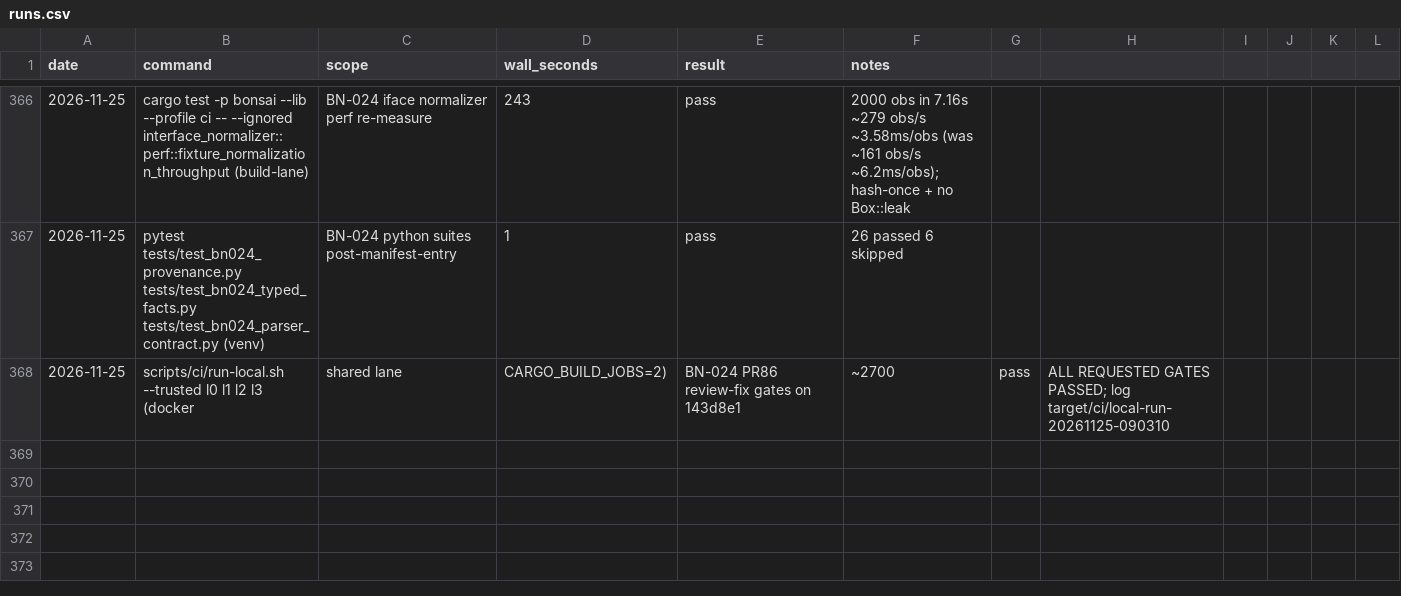
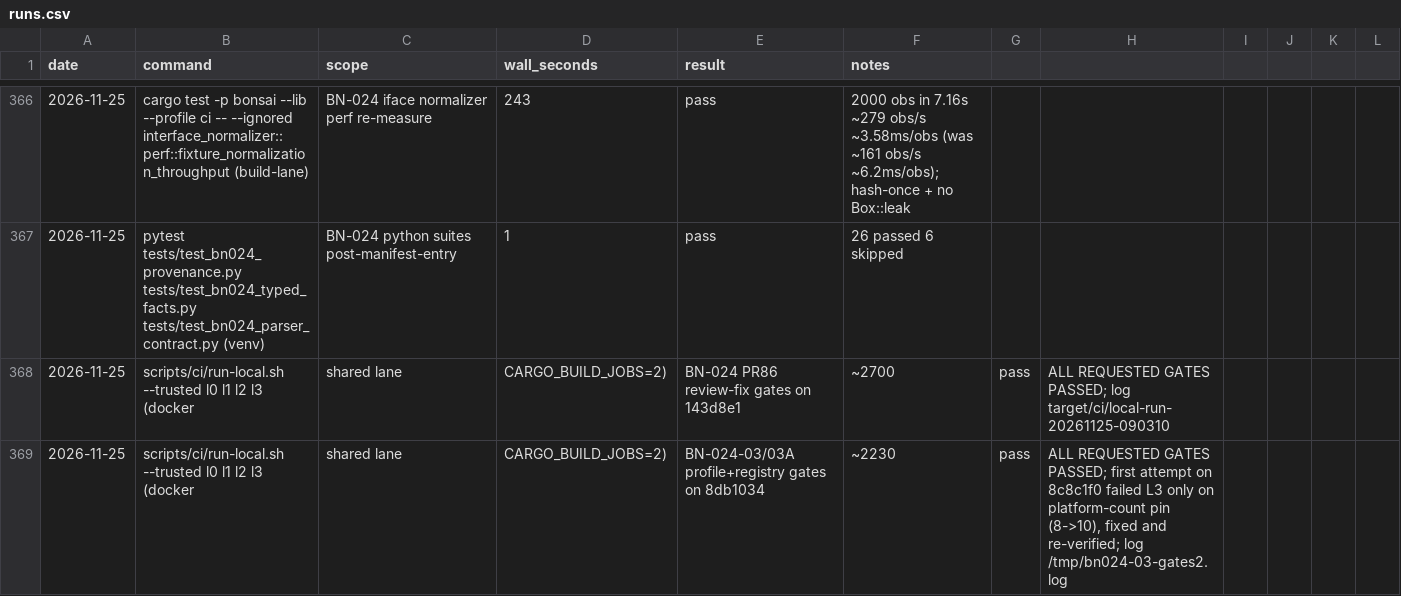
Before and after one commit to g-arjuna/bonsai, a CSV file: docs/build-times/runs.csv, drawn as a sheet; only a part is shown, gaps mark what is left out.

```diff
--- a/docs/build-times/runs.csv
+++ b/docs/build-times/runs.csv
@@ -368 +368,2 @@ date,command,scope,wall_seconds,result,notes
 2026-11-25,scripts/ci/run-local.sh --trusted l0 l1 l2 l3 (docker, shared lane, CARGO_BUILD_JOBS=2),BN-024 PR86 review-fix gates on 143d8e1,~2700,pass,"ALL REQUESTED GATES PASSED; log target/ci/local-run-20261125-090310"
+2026-11-25,scripts/ci/run-local.sh --trusted l0 l1 l2 l3 (docker, shared lane, CARGO_BUILD_JOBS=2),BN-024-03/03A profile+registry gates on 8db1034,~2230,pass,"ALL REQUESTED GATES PASSED; first attempt on 8c8c1f0 failed L3 only on platform-count pin (8->10), fixed and re-verified; log /tmp/bn024-03-gates2.log"
```
